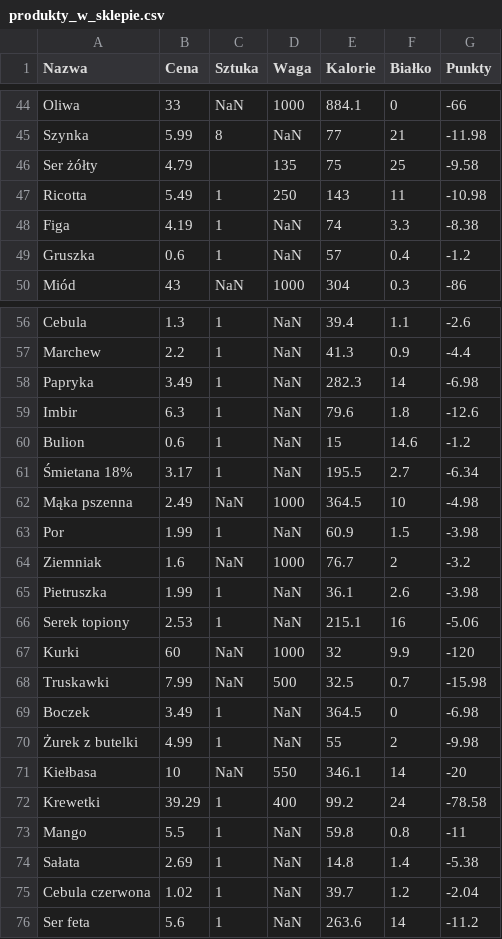
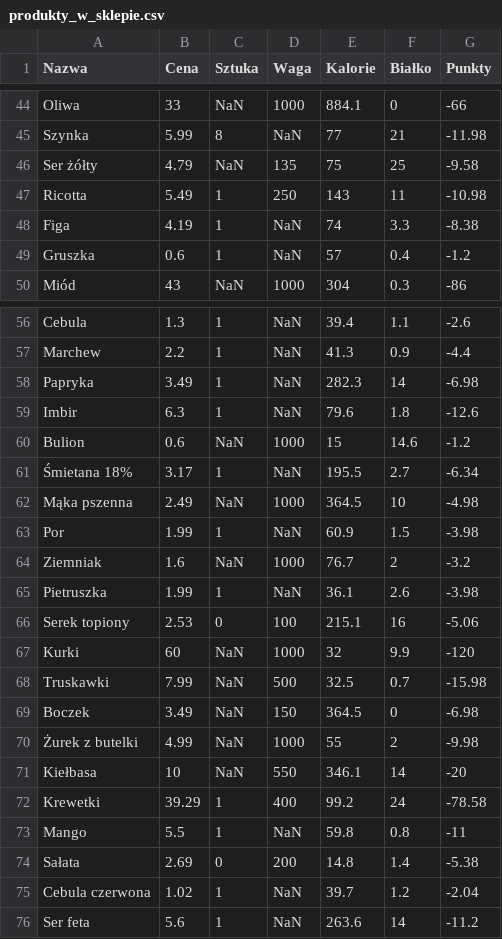
Before and after one commit to MARIAMJESTEM/BO, a CSV file: bazy_danych/produkty_w_sklepie.csv, drawn as a sheet; only a part is shown, gaps mark what is left out.

```diff
--- a/bazy_danych/produkty_w_sklepie.csv
+++ b/bazy_danych/produkty_w_sklepie.csv
@@ -45,3 +45,3 @@ Oliwa;33;NaN;1000;884.1;0;-66
 Szynka;5.99;8;NaN;77;21;-11.98
-Ser żółty;4.79;;135;75;25;-9.58
+Ser żółty;4.79;NaN;135;75;25;-9.58
 Ricotta;5.49;1;250;143;11;-10.98
@@ -59,3 +59,3 @@ Papryka;3.49;1;NaN;282.3;14;-6.98
 Imbir;6.3;1;NaN;79.6;1.8;-12.6
-Bulion;0.6;1;NaN;15;14.6;-1.2
+Bulion;0.6;NaN;1000;15;14.6;-1.2
 Śmietana 18%;3.17;1;NaN;195.5;2.7;-6.34
@@ -65,7 +65,7 @@ Ziemniak;1.6;NaN;1000;76.7;2;-3.2
 Pietruszka;1.99;1;NaN;36.1;2.6;-3.98
-Serek topiony;2.53;1;NaN;215.1;16;-5.06
+Serek topiony;2.53;0;100;215.1;16;-5.06
 Kurki;60;NaN;1000;32;9.9;-120
 Truskawki;7.99;NaN;500;32.5;0.7;-15.98
-Boczek;3.49;1;NaN;364.5;0;-6.98
-Żurek z butelki;4.99;1;NaN;55;2;-9.98
+Boczek;3.49;NaN;150;364.5;0;-6.98
+Żurek z butelki;4.99;NaN;1000;55;2;-9.98
 Kiełbasa;10;NaN;550;346.1;14;-20
@@ -73,3 +73,3 @@ Krewetki;39.29;1;400;99.2;24;-78.58
 Mango;5.5;1;NaN;59.8;0.8;-11
-Sałata;2.69;1;NaN;14.8;1.4;-5.38
+Sałata;2.69;0;200;14.8;1.4;-5.38
 Cebula czerwona;1.02;1;NaN;39.7;1.2;-2.04
```
Also changed, not shown: bazy_danych/kolacja.csv, bazy_danych/sniadanie2.csv, 1 other file.
